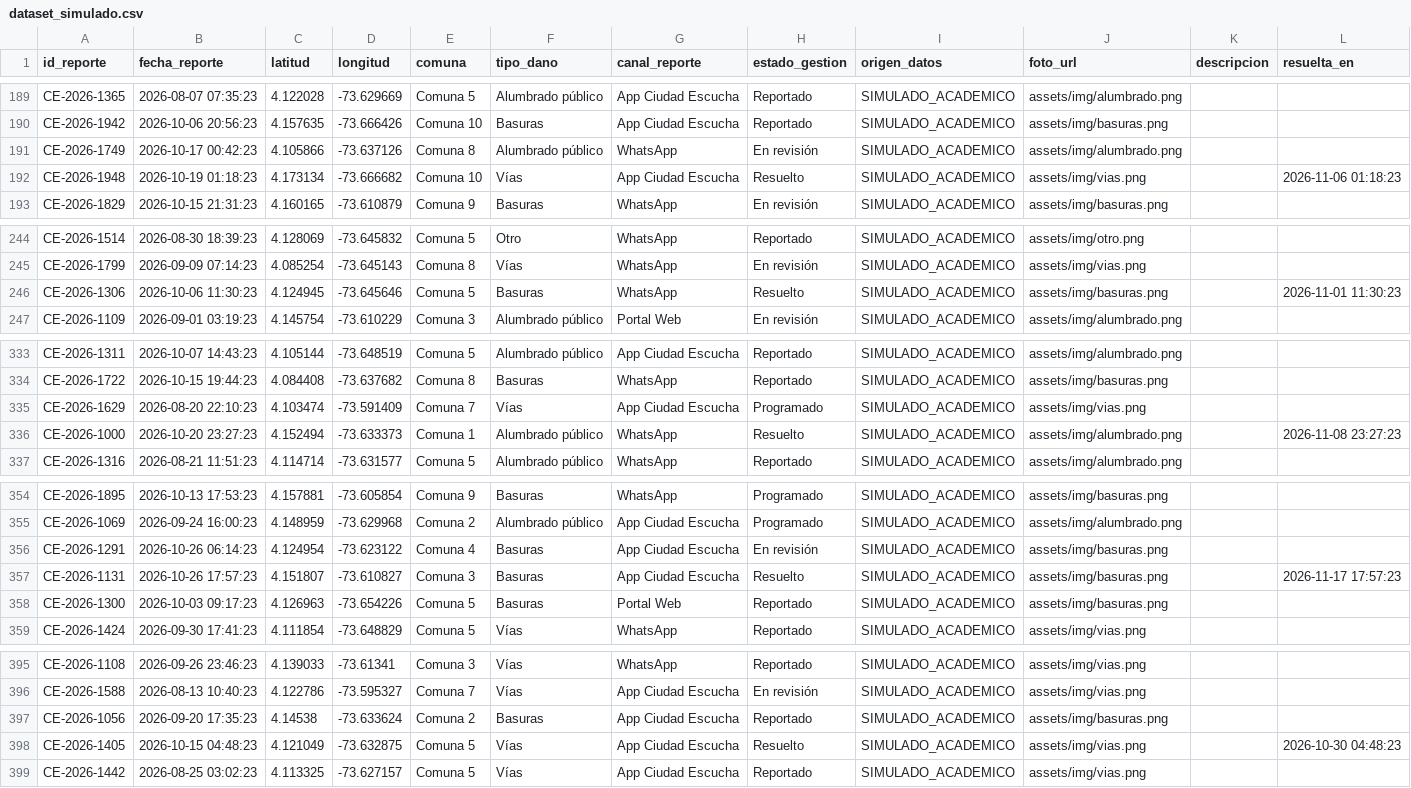
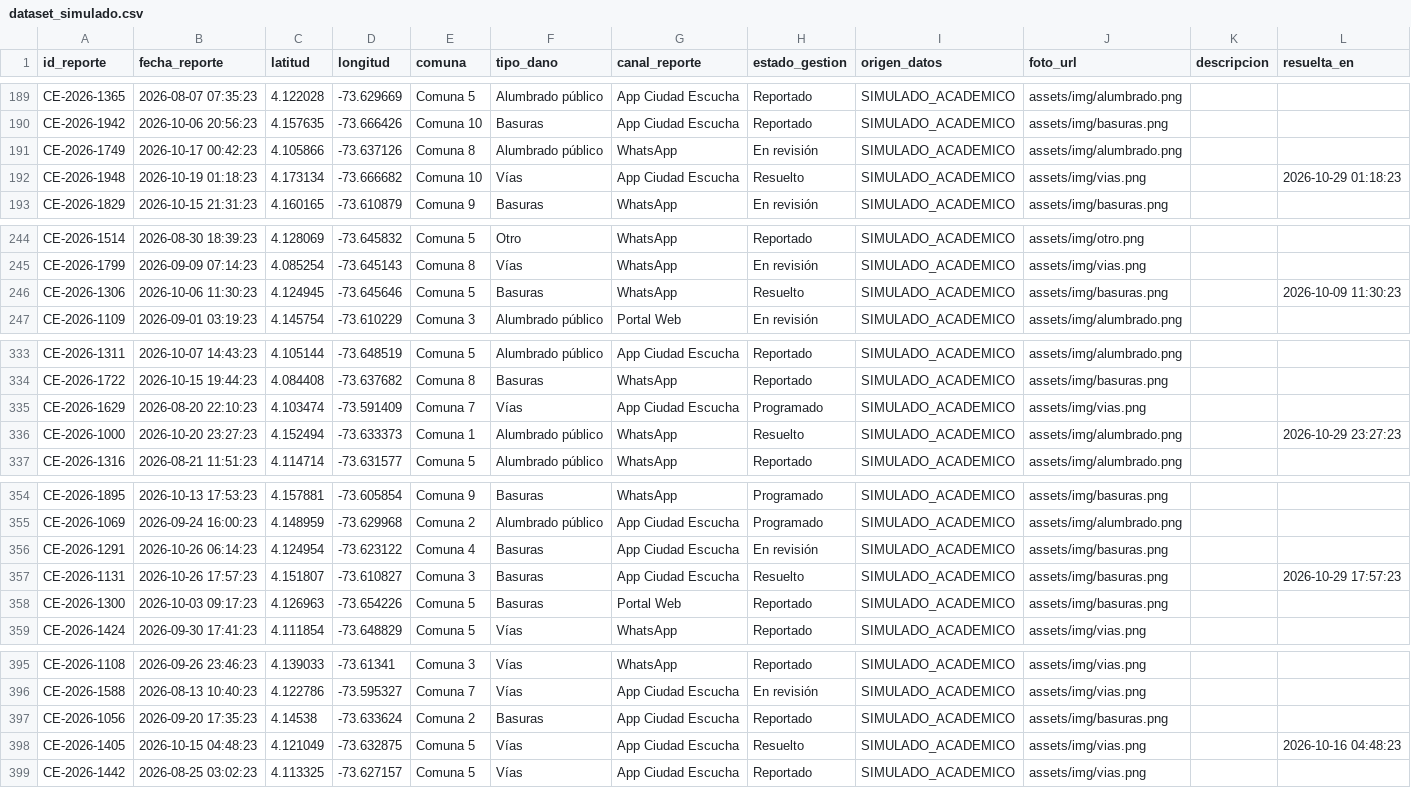
Before and after one commit to JhonBedoyaUE/ciudad-escucha-dash, a CSV file: data/generated/dataset_simulado.csv, drawn as a sheet; only a part is shown, gaps mark what is left out; the diff covers the shown part only.

Commit message:
feat(layout): sin tarjetas KPI, barra de filtros flex-wrap y evolución con resuelta_en
Reorganiza el panel como se pidió:

- Fuera las 6 tarjetas KPI (no aportaban información). Las dos cifras que sí
  servían (total de reportes y % resueltos) quedan como chips compactos dentro
  de la cabecera de la barra de filtros, junto a pendientes y comunas.
- Filtros: de columna lateral desperdiciada a barra horizontal con
  display:flex + flex-wrap. Cada campo tiene flex 1 1 170px / min-width 150px,
  así se reparten el ancho y saltan de línea cuando ya no caben. El rango de
  fechas tiene su propio basis (330px) y el botón Restablecer ya resetea de
  verdad los cinco campos.
- El espacio liberado a la derecha lo ocupan "Reportes por tipo de daño" y
  "Canal de reporte" apilados; el mapa crece 25 % (56vh → 70vh).
- Abajo, al hacer scroll: evolución acumulada con tres líneas (reportes
  acumulados, resueltos acumulados y pendientes = creados − resueltos a esa
  fecha, calculado con la fecha `resuelta_en`), más tres gráficos de gestión
  (entradas/salidas por semana, reportes por comuna, tiempo medio de resolución
  por tipo) y la tabla de últimos reportes.

Otros arreglos de paso:

- Los filtros arrancaban sin `value` (aparecían vacíos); ahora empiezan en
  "Todas/Todos" y el estado inicial coincide con el del dataset.
- Cambiar el estado de un reporte fija o limpia `resuelta_en` y refresca todas
  las figuras vía store_actualizado (antes solo se repintaban mapa y tabla).
- Dataset: 37 resoluciones tenían fecha posterior a hoy (estiraba el eje hasta
  diciembre); se recalculan dentro del rango reportado→hoy.
- Tema oscuro/claro: estilos para los componentes nuevos de Dash 4
  (dcc.Dropdown/dash-dropdown y dcc.DatePickerRange/dash-datepicker, que ya no
  usan react-select ni react-dates), lista de canales del donut con leyenda
  aparte, márgenes de las barras horizontales y botón de tema visible.
- README: tabla de características actualizada al nuevo layout.

Verificado headless (Firefox/Selenium): filtros y Restablecer cambian los
conteos (1001 → Vías 300 → Comuna 5 70 → 1001), tema claro/oscuro, calendario
y dropdowns legibles en ambos temas, y callbacks probados contra copia del CSV
(cambiar_estado y guardar_reporte con resuelta_en).

```diff
--- a/data/generated/dataset_simulado.csv
+++ b/data/generated/dataset_simulado.csv
@@ -191,3 +191,3 @@ CE-2026-1942,2026-10-06 20:56:23,4.157635,-73.666426,Comuna 10,Basuras,App Ciuda
 CE-2026-1749,2026-10-17 00:42:23,4.105866,-73.637126,Comuna 8,Alumbrado público,WhatsApp,En revisión,SIMULADO_ACADEMICO,assets/img/alumbrado.png,,
-CE-2026-1948,2026-10-19 01:18:23,4.173134,-73.666682,Comuna 10,Vías,App Ciudad Escucha,Resuelto,SIMULADO_ACADEMICO,assets/img/vias.png,,2026-11-06 01:18:23
+CE-2026-1948,2026-10-19 01:18:23,4.173134,-73.666682,Comuna 10,Vías,App Ciudad Escucha,Resuelto,SIMULADO_ACADEMICO,assets/img/vias.png,,2026-10-29 01:18:23
 CE-2026-1829,2026-10-15 21:31:23,4.160165,-73.610879,Comuna 9,Basuras,WhatsApp,En revisión,SIMULADO_ACADEMICO,assets/img/basuras.png,,
@@ -245,3 +245,3 @@ CE-2026-1514,2026-08-30 18:39:23,4.128069,-73.645832,Comuna 5,Otro,WhatsApp,Repo
 CE-2026-1799,2026-09-09 07:14:23,4.085254,-73.645143,Comuna 8,Vías,WhatsApp,En revisión,SIMULADO_ACADEMICO,assets/img/vias.png,,
-CE-2026-1306,2026-10-06 11:30:23,4.124945,-73.645646,Comuna 5,Basuras,WhatsApp,Resuelto,SIMULADO_ACADEMICO,assets/img/basuras.png,,2026-11-01 11:30:23
+CE-2026-1306,2026-10-06 11:30:23,4.124945,-73.645646,Comuna 5,Basuras,WhatsApp,Resuelto,SIMULADO_ACADEMICO,assets/img/basuras.png,,2026-10-09 11:30:23
 CE-2026-1109,2026-09-01 03:19:23,4.145754,-73.610229,Comuna 3,Alumbrado público,Portal Web,En revisión,SIMULADO_ACADEMICO,assets/img/alumbrado.png,,
@@ -335,3 +335,3 @@ CE-2026-1722,2026-10-15 19:44:23,4.084408,-73.637682,Comuna 8,Basuras,WhatsApp,R
 CE-2026-1629,2026-08-20 22:10:23,4.103474,-73.591409,Comuna 7,Vías,App Ciudad Escucha,Programado,SIMULADO_ACADEMICO,assets/img/vias.png,,
-CE-2026-1000,2026-10-20 23:27:23,4.152494,-73.633373,Comuna 1,Alumbrado público,WhatsApp,Resuelto,SIMULADO_ACADEMICO,assets/img/alumbrado.png,,2026-11-08 23:27:23
+CE-2026-1000,2026-10-20 23:27:23,4.152494,-73.633373,Comuna 1,Alumbrado público,WhatsApp,Resuelto,SIMULADO_ACADEMICO,assets/img/alumbrado.png,,2026-10-29 23:27:23
 CE-2026-1316,2026-08-21 11:51:23,4.114714,-73.631577,Comuna 5,Alumbrado público,WhatsApp,Reportado,SIMULADO_ACADEMICO,assets/img/alumbrado.png,,
@@ -356,3 +356,3 @@ CE-2026-1069,2026-09-24 16:00:23,4.148959,-73.629968,Comuna 2,Alumbrado público
 CE-2026-1291,2026-10-26 06:14:23,4.124954,-73.623122,Comuna 4,Basuras,App Ciudad Escucha,En revisión,SIMULADO_ACADEMICO,assets/img/basuras.png,,
-CE-2026-1131,2026-10-26 17:57:23,4.151807,-73.610827,Comuna 3,Basuras,App Ciudad Escucha,Resuelto,SIMULADO_ACADEMICO,assets/img/basuras.png,,2026-11-17 17:57:23
+CE-2026-1131,2026-10-26 17:57:23,4.151807,-73.610827,Comuna 3,Basuras,App Ciudad Escucha,Resuelto,SIMULADO_ACADEMICO,assets/img/basuras.png,,2026-10-29 17:57:23
 CE-2026-1300,2026-10-03 09:17:23,4.126963,-73.654226,Comuna 5,Basuras,Portal Web,Reportado,SIMULADO_ACADEMICO,assets/img/basuras.png,,
@@ -397,3 +397,3 @@ CE-2026-1588,2026-08-13 10:40:23,4.122786,-73.595327,Comuna 7,Vías,App Ciudad E
 CE-2026-1056,2026-09-20 17:35:23,4.14538,-73.633624,Comuna 2,Basuras,App Ciudad Escucha,Reportado,SIMULADO_ACADEMICO,assets/img/basuras.png,,
-CE-2026-1405,2026-10-15 04:48:23,4.121049,-73.632875,Comuna 5,Vías,App Ciudad Escucha,Resuelto,SIMULADO_ACADEMICO,assets/img/vias.png,,2026-10-30 04:48:23
+CE-2026-1405,2026-10-15 04:48:23,4.121049,-73.632875,Comuna 5,Vías,App Ciudad Escucha,Resuelto,SIMULADO_ACADEMICO,assets/img/vias.png,,2026-10-16 04:48:23
 CE-2026-1442,2026-08-25 03:02:23,4.113325,-73.627157,Comuna 5,Vías,App Ciudad Escucha,Reportado,SIMULADO_ACADEMICO,assets/img/vias.png,,
```
Also changed, not shown: 32 edited cells elsewhere in this file, 3 other files.
